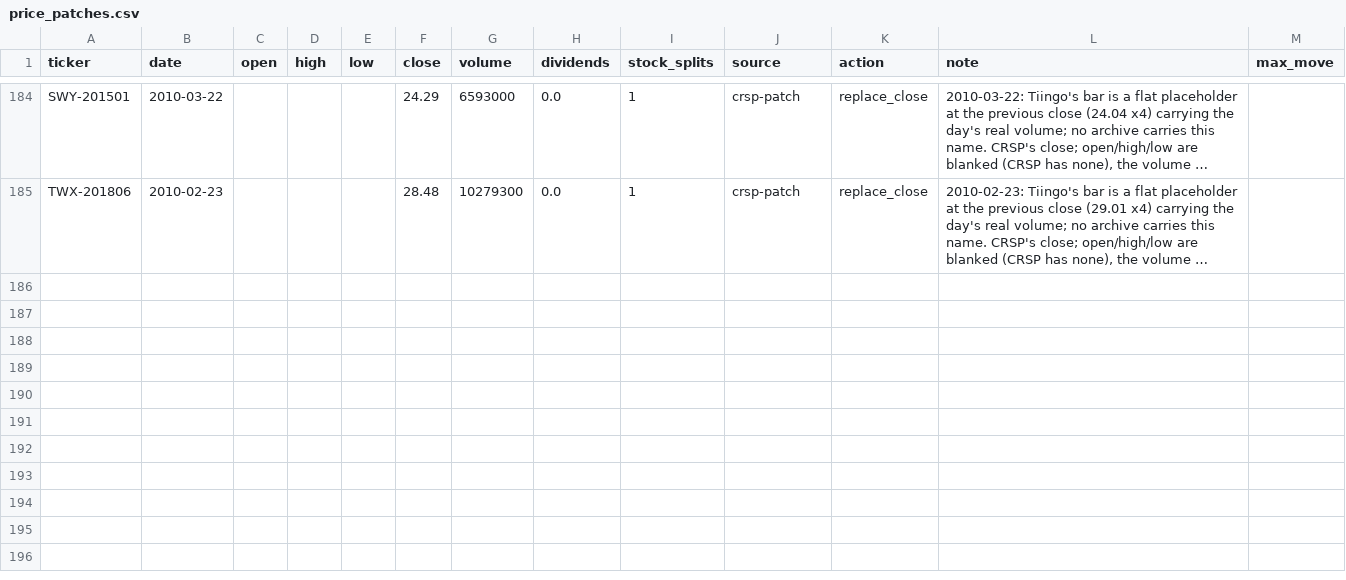
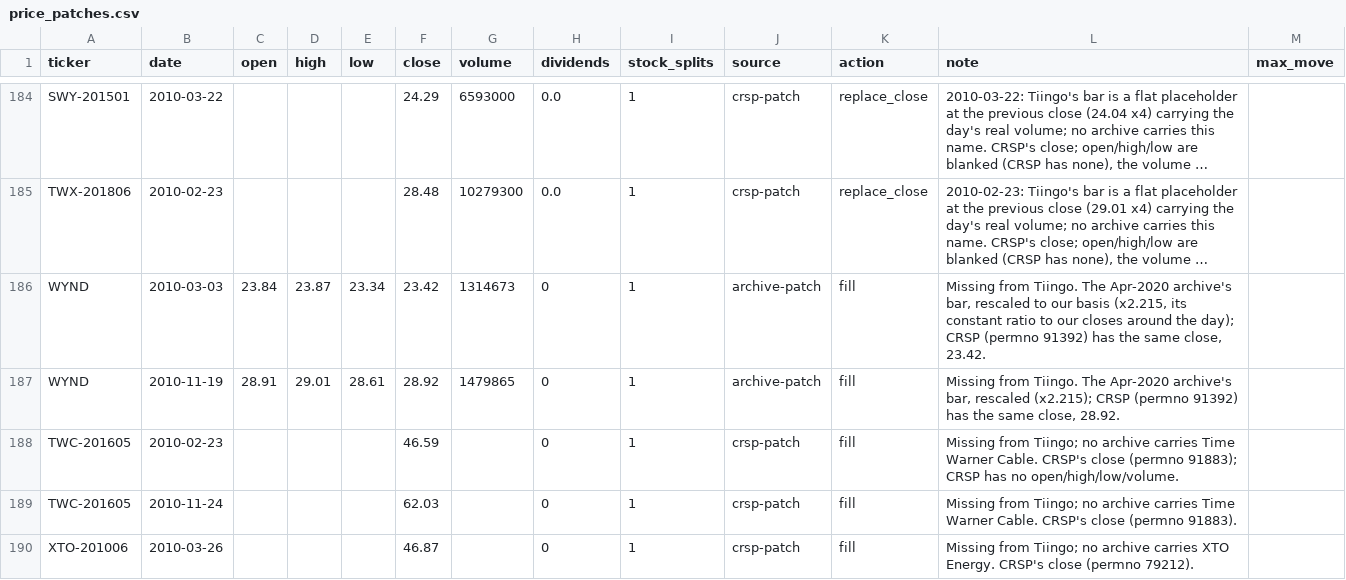
Before and after one commit to Johnbrick123/sp500-data, a CSV file: price_patches.csv, drawn as a sheet; only a part is shown, gaps mark what is left out; long unchanged cells end in …; the diff names each change by its address in the sheet, - before the commit and + after, or states it on an @@ line.

```diff
--- a/price_patches.csv
+++ b/price_patches.csv
+row 186: WYND | 2010-03-03 | 23.84 | 23.87 | 23.34 | 23.42 | 1314673 | 0 | 1 | archive-patch | fill | Missing from Tiingo. The Apr-2020 archive's bar, rescaled to our basis (x2.215, its constant ratio to our closes around the day); CRSP (permno 91392) has the same close, 23.42.
+row 187: WYND | 2010-11-19 | 28.91 | 29.01 | 28.61 | 28.92 | 1479865 | 0 | 1 | archive-patch | fill | Missing from Tiingo. The Apr-2020 archive's bar, rescaled (x2.215); CRSP (permno 91392) has the same close, 28.92.
+row 188: TWC-201605 | 2010-02-23 |  |  |  | 46.59 |  | 0 | 1 | crsp-patch | fill | Missing from Tiingo; no archive carries Time Warner Cable. CRSP's close (permno 91883); CRSP has no open/high/low/volume.
+row 189: TWC-201605 | 2010-11-24 |  |  |  | 62.03 |  | 0 | 1 | crsp-patch | fill | Missing from Tiingo; no archive carries Time Warner Cable. CRSP's close (permno 91883).
+row 190: XTO-201006 | 2010-03-26 |  |  |  | 46.87 |  | 0 | 1 | crsp-patch | fill | Missing from Tiingo; no archive carries XTO Energy. CRSP's close (permno 79212).
```
